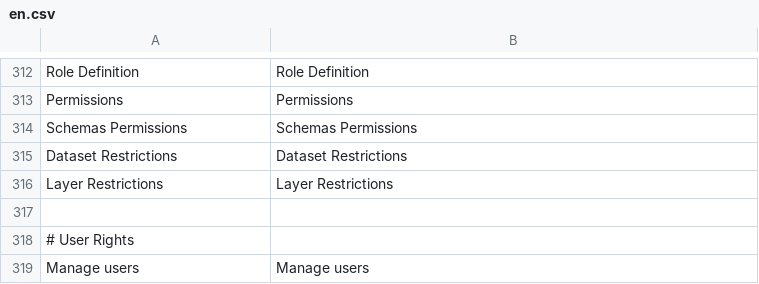
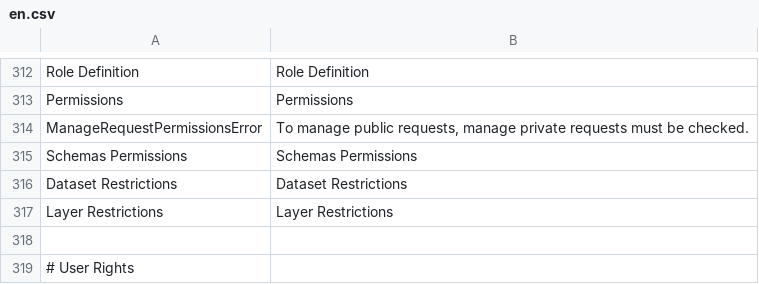
Before and after one commit to SINP-GINCO/ginco, a CSV file: website/htdocs/custom/server/ogamServer/app/lang/en.csv, drawn as a sheet; only a part is shown, gaps mark what is left out; the shorter side is filled out with more unchanged rows.

```diff
--- a/website/htdocs/custom/server/ogamServer/app/lang/en.csv
+++ b/website/htdocs/custom/server/ogamServer/app/lang/en.csv
@@ -313,2 +313,3 @@ Role Definition;Role Definition
 Permissions;Permissions
+ManageRequestPermissionsError;To manage public requests, manage private requests must be checked.
 Schemas Permissions;Schemas Permissions
```
Also changed, not shown: website/htdocs/custom/server/ogamServer/app/lang/fr.csv, 1 other file.
